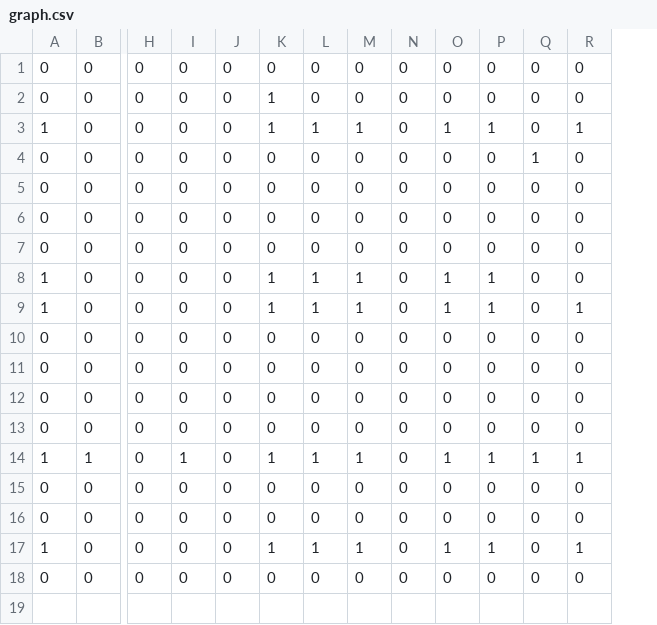
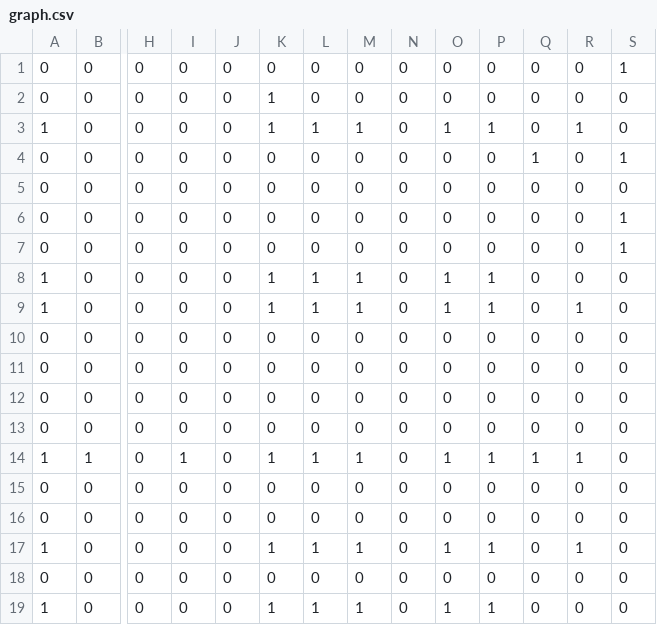
Before and after one commit to jjbl99/kidney-game, a CSV file: player1/graph.csv, drawn as a sheet; only a part is shown, gaps mark what is left out; rows hold the shown columns only; the diff names each change by its address in the sheet, - before the commit and + after, or states it on an @@ line.

```diff
--- a/player1/graph.csv
+++ b/player1/graph.csv
+column S, rows 1-18: 1 | 0 | 0 | 1 | 0 | 1 | 1 | 0 | 0 | 0 | 0 | 0 | 0 | 0 | 0 | 0 | 0 | 0
+row 19: 1 | 0 | 0 | 0 | 0 | 1 | 1 | 1 | 0 | 1 | 1 | 0 | 0 | 0
```
Also changed, not shown: player1/data.csv, 2 other files.
